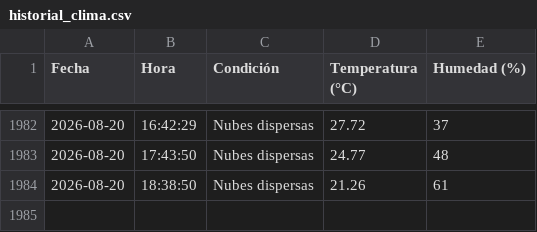
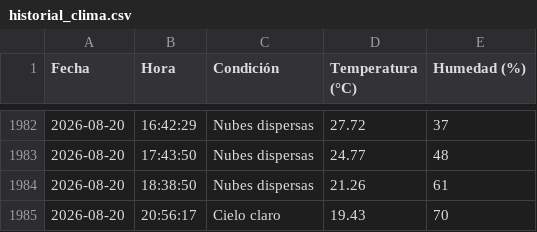
Before and after one commit to IalFaique/clima, a CSV file: historial_clima.csv, drawn as a sheet; only a part is shown, gaps mark what is left out.

Commit message:
Registro automático del clima

```diff
--- a/historial_clima.csv
+++ b/historial_clima.csv
@@ -1984 +1984,2 @@ Fecha,Hora,Condición,Temperatura (°C),Humedad (%)
 2026-08-20,18:38:50,Nubes dispersas,21.26,61
+2026-08-20,20:56:17,Cielo claro,19.43,70
```
